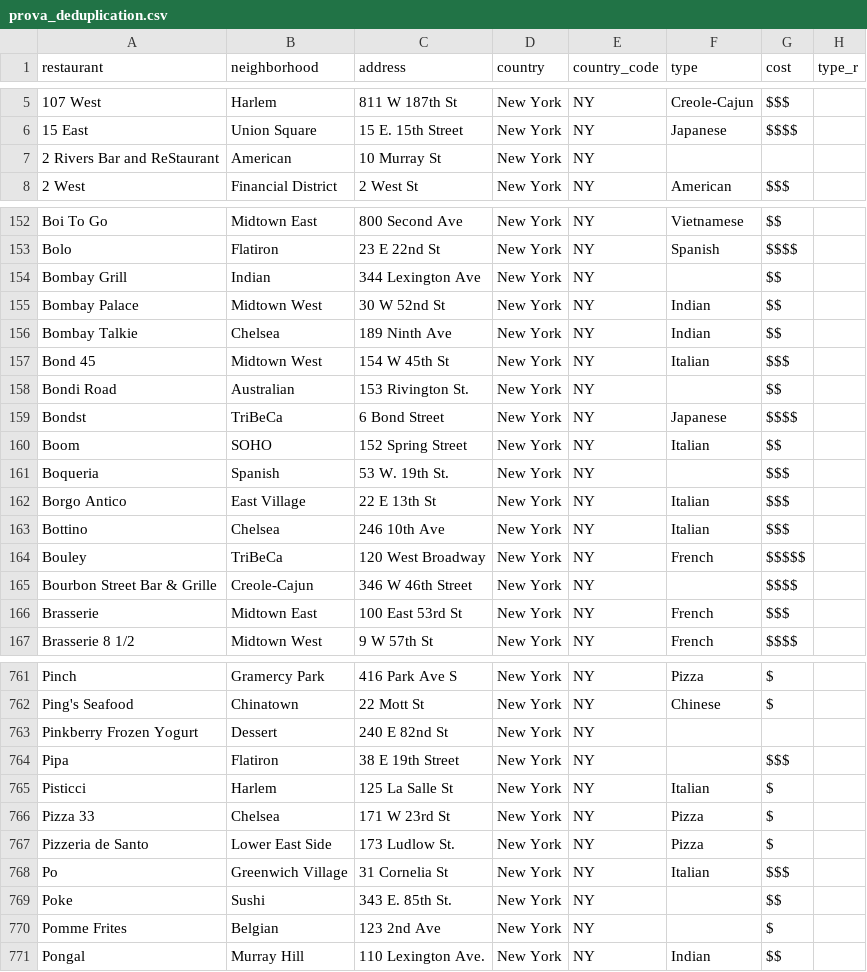
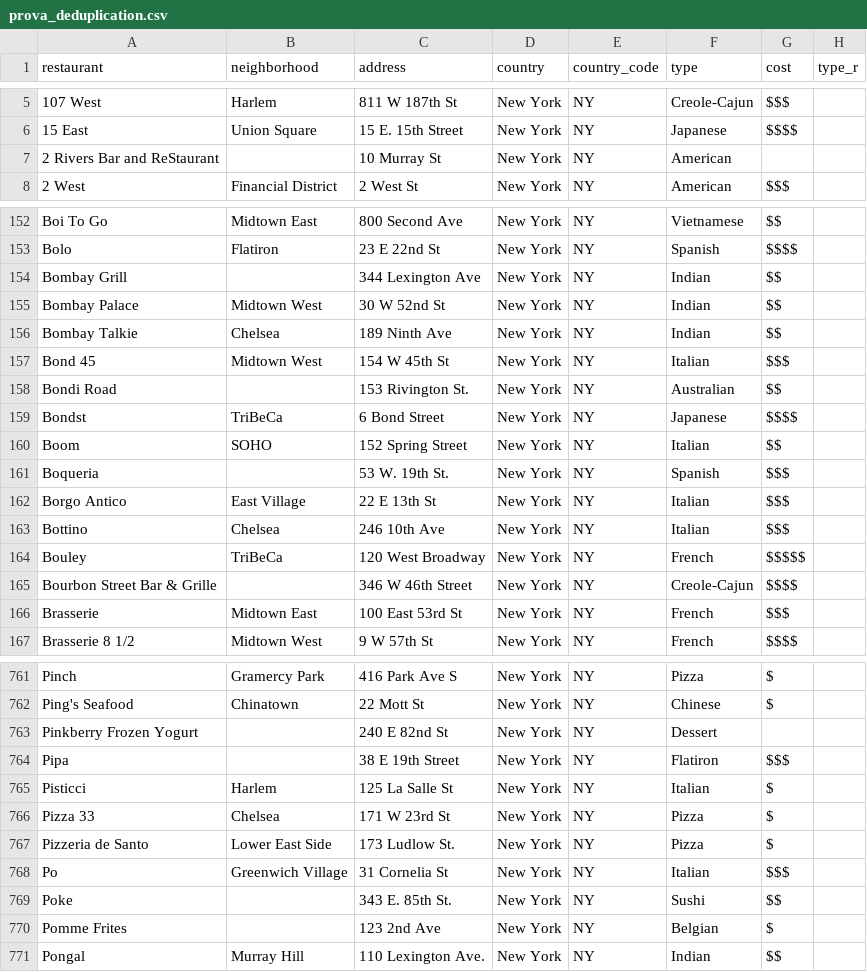
Before and after one commit to ivemberg/Data_quality_experimentation, a CSV file: data/restaurants_integrated/output_recordlinkage/prova_deduplication.csv, drawn as a sheet; only a part is shown, gaps mark what is left out; the diff covers the shown part only.

```diff
--- a/data/restaurants_integrated/output_recordlinkage/prova_deduplication.csv
+++ b/data/restaurants_integrated/output_recordlinkage/prova_deduplication.csv
@@ -6,3 +6,3 @@ restaurant;neighborhood;address;country;country_code;type;cost;type_r
 15 East;Union Square;15 E. 15th Street;New York;NY;Japanese;$$$$;
-2 Rivers Bar and ReStaurant;American;10 Murray St;New York;NY;;;
+2 Rivers Bar and ReStaurant;;10 Murray St;New York;NY;American;;
 2 West;Financial District;2 West St;New York;NY;American;$$$;
@@ -153,3 +153,3 @@ Boi To Go;Midtown East;800 Second Ave;New York;NY;Vietnamese;$$;
 Bolo;Flatiron;23 E 22nd St;New York;NY;Spanish;$$$$;
-Bombay Grill;Indian;344 Lexington Ave;New York;NY;;$$;
+Bombay Grill;;344 Lexington Ave;New York;NY;Indian;$$;
 Bombay Palace;Midtown West;30 W 52nd St;New York;NY;Indian;$$;
@@ -157,6 +157,6 @@ Bombay Talkie;Chelsea;189 Ninth Ave;New York;NY;Indian;$$;
 Bond 45;Midtown West;154 W 45th St;New York;NY;Italian;$$$;
-Bondi Road;Australian;153 Rivington St.;New York;NY;;$$;
+Bondi Road;;153 Rivington St.;New York;NY;Australian;$$;
 Bondst;TriBeCa;6 Bond Street;New York;NY;Japanese;$$$$;
 Boom;SOHO;152 Spring Street;New York;NY;Italian;$$;
-Boqueria;Spanish;53 W. 19th St.;New York;NY;;$$$;
+Boqueria;;53 W. 19th St.;New York;NY;Spanish;$$$;
 Borgo Antico;East Village;22 E 13th St;New York;NY;Italian;$$$;
@@ -164,3 +164,3 @@ Bottino;Chelsea;246 10th Ave;New York;NY;Italian;$$$;
 Bouley;TriBeCa;120 West Broadway;New York;NY;French;$$$$$;
-Bourbon Street Bar & Grille;Creole-Cajun;346 W 46th Street;New York;NY;;$$$$;
+Bourbon Street Bar & Grille;;346 W 46th Street;New York;NY;Creole-Cajun;$$$$;
 Brasserie;Midtown East;100 East 53rd St;New York;NY;French;$$$;
@@ -762,4 +762,4 @@ Pinch;Gramercy Park;416 Park Ave S;New York;NY;Pizza;$;
 Ping's Seafood;Chinatown;22 Mott St;New York;NY;Chinese;$;
-Pinkberry Frozen Yogurt;Dessert;240 E 82nd St;New York;NY;;;
-Pipa;Flatiron;38 E 19th Street;New York;NY;;$$$;
+Pinkberry Frozen Yogurt;;240 E 82nd St;New York;NY;Dessert;;
+Pipa;;38 E 19th Street;New York;NY;Flatiron;$$$;
 Pisticci;Harlem;125 La Salle St;New York;NY;Italian;$;
@@ -768,4 +768,4 @@ Pizzeria de Santo;Lower East Side;173 Ludlow St.;New York;NY;Pizza;$;
 Po;Greenwich Village;31 Cornelia St;New York;NY;Italian;$$$;
-Poke;Sushi;343 E. 85th St.;New York;NY;;$$;
-Pomme Frites;Belgian;123 2nd Ave;New York;NY;;$;
+Poke;;343 E. 85th St.;New York;NY;Sushi;$$;
+Pomme Frites;;123 2nd Ave;New York;NY;Belgian;$;
 Pongal;Murray Hill;110 Lexington Ave.;New York;NY;Indian;$$;
```
Also changed, not shown: 2 removed rows and 82 edited cells elsewhere in this file, 2 other files.
